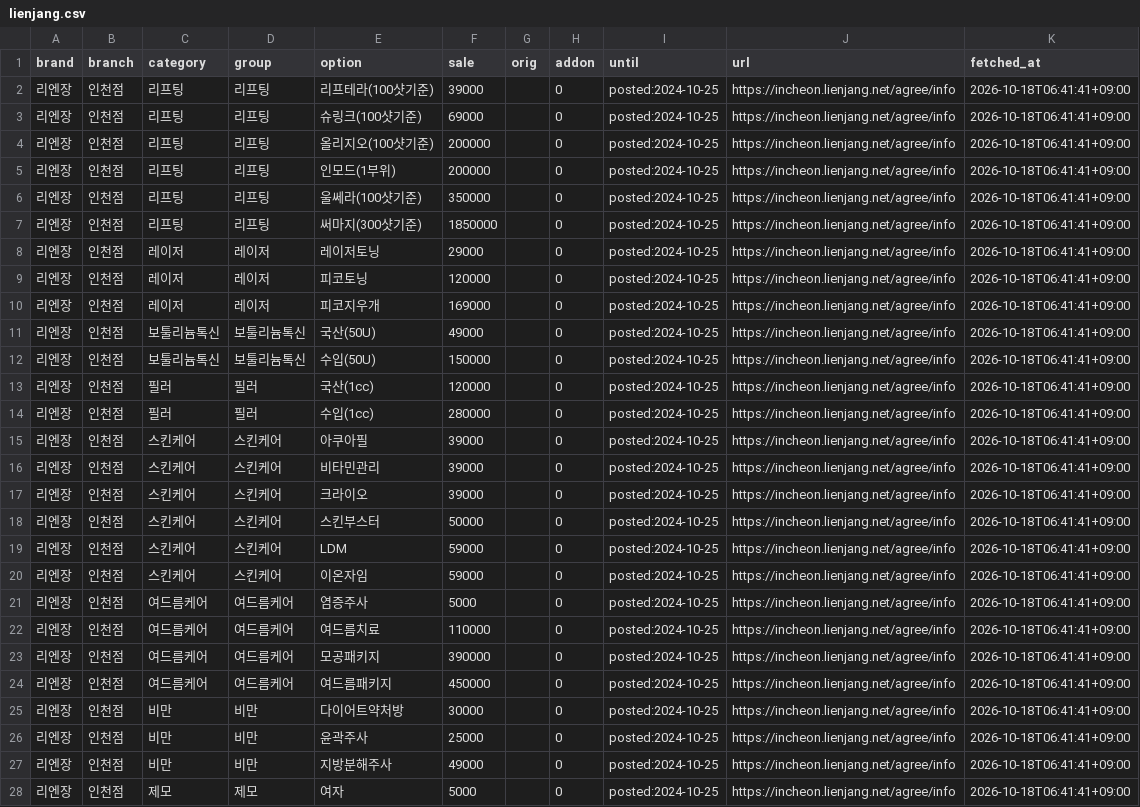
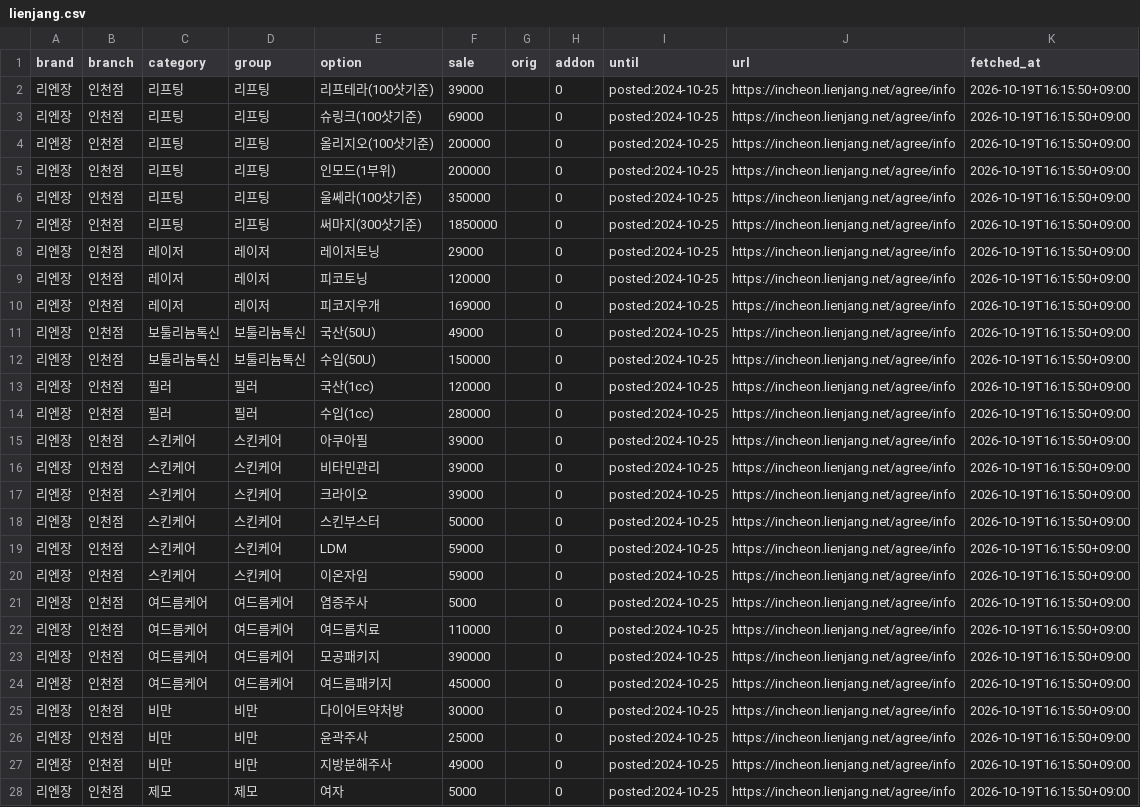
Before and after one commit to lsy2825/skin, a CSV file: data2/accepted/lienjang.csv, drawn as a sheet; only a part is shown; the diff covers the shown part only; the diff names each change by its address in the sheet, - before the commit and + after, or states it on an @@ line.

```diff
--- a/data2/accepted/lienjang.csv
+++ b/data2/accepted/lienjang.csv
-K2:K28 (fetched_at): 2026-10-18T06:41:41+09:00
+K2:K28 (fetched_at): 2026-10-19T16:15:50+09:00
```
Also changed, not shown: 122 edited cells elsewhere in this file, data2/issues.csv, docs/CLASSIFICATION_REVIEW_QUEUE.csv, 19 other files.
